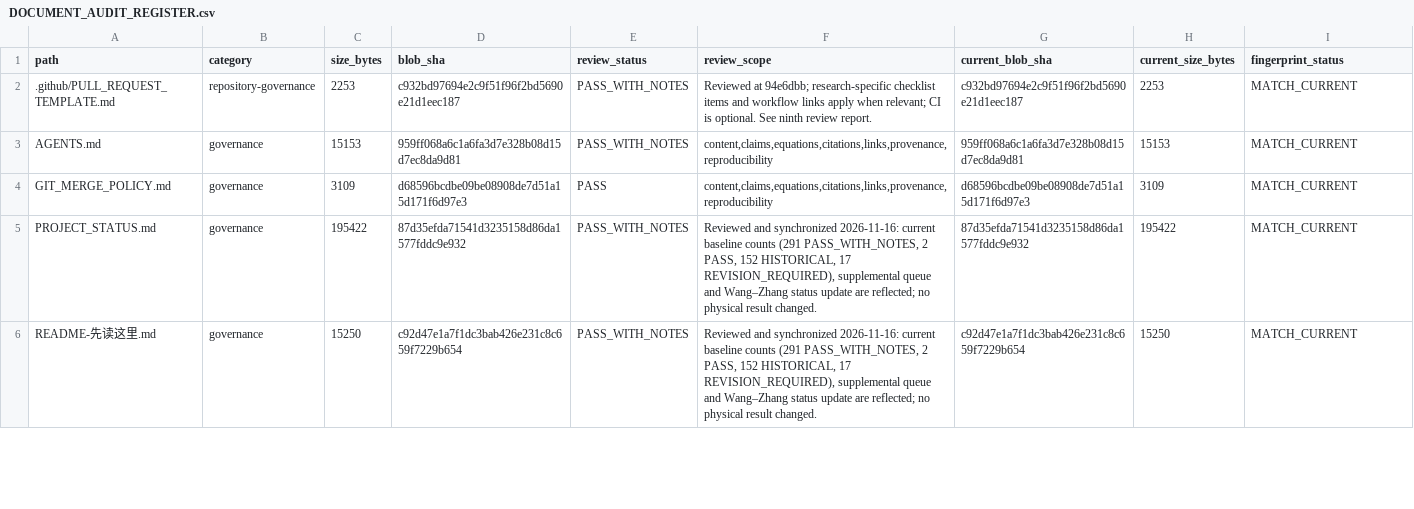
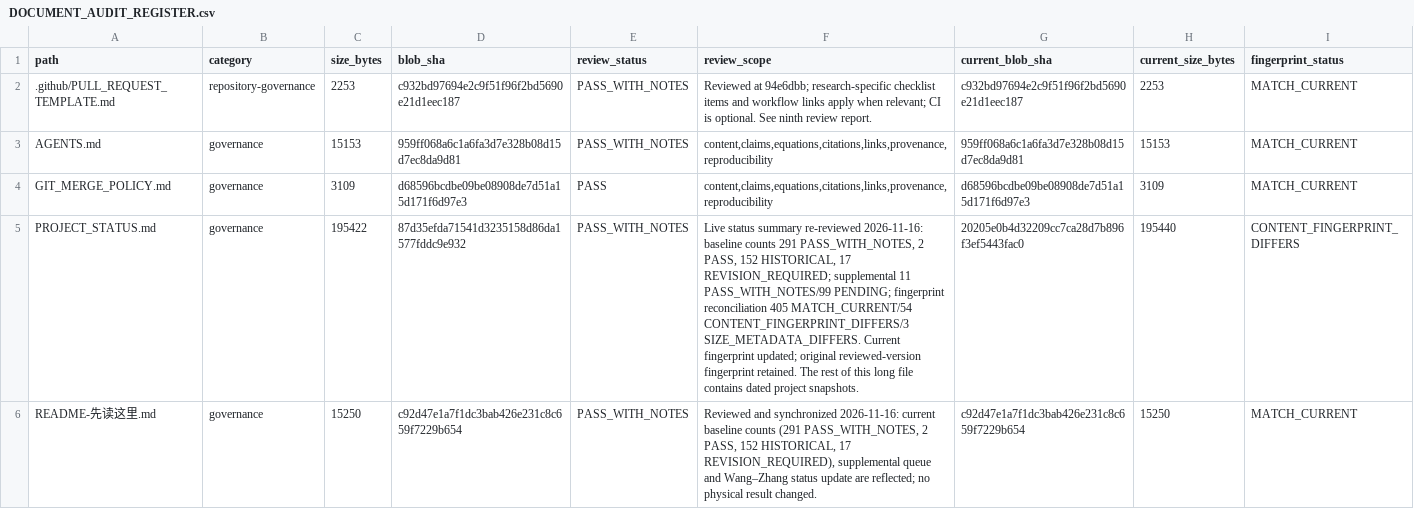
Before and after one commit to lm846802297-bit/axial-vector-review-response, a CSV file: docs/repository-management/DOCUMENT_AUDIT_REGISTER.csv, drawn as a sheet; only a part is shown; the diff covers the shown part only.

Commit message:
docs: reconcile current baseline entry fingerprints

```diff
--- a/docs/repository-management/DOCUMENT_AUDIT_REGISTER.csv
+++ b/docs/repository-management/DOCUMENT_AUDIT_REGISTER.csv
@@ -4,3 +4,3 @@ AGENTS.md,governance,15153,959ff068a6c1a6fa3d7e328b08d15d7ec8da9d81,PASS_WITH_NO
 GIT_MERGE_POLICY.md,governance,3109,d68596bcdbe09be08908de7d51a15d171f6d97e3,PASS,"content,claims,equations,citations,links,provenance,reproducibility",d68596bcdbe09be08908de7d51a15d171f6d97e3,3109,MATCH_CURRENT
-PROJECT_STATUS.md,governance,195422,87d35efda71541d3235158d86da1577fddc9e932,PASS_WITH_NOTES,"Reviewed and synchronized 2026-11-16: current baseline counts (291 PASS_WITH_NOTES, 2 PASS, 152 HISTORICAL, 17 REVISION_REQUIRED), supplemental queue and Wang–Zhang status update are reflected; no physical result changed.",87d35efda71541d3235158d86da1577fddc9e932,195422,MATCH_CURRENT
+PROJECT_STATUS.md,governance,195422,87d35efda71541d3235158d86da1577fddc9e932,PASS_WITH_NOTES,"Live status summary re-reviewed 2026-11-16: baseline counts 291 PASS_WITH_NOTES, 2 PASS, 152 HISTORICAL, 17 REVISION_REQUIRED; supplemental 11 PASS_WITH_NOTES/99 PENDING; fingerprint reconciliation 405 MATCH_CURRENT/54 CONTENT_FINGERPRINT_DIFFERS/3 SIZE_METADATA_DIFFERS. Current fingerprint updated; original reviewed-version fingerprint retained. The rest of this long file contains dated project snapshots.",20205e0b4d32209cc7ca28d7b896f3ef5443fac0,195440,CONTENT_FINGERPRINT_DIFFERS
 README-先读这里.md,governance,15250,c92d47e1a7f1dc3bab426e231c8c659f7229b654,PASS_WITH_NOTES,"Reviewed and synchronized 2026-11-16: current baseline counts (291 PASS_WITH_NOTES, 2 PASS, 152 HISTORICAL, 17 REVISION_REQUIRED), supplemental queue and Wang–Zhang status update are reflected; no physical result changed.",c92d47e1a7f1dc3bab426e231c8c659f7229b654,15250,MATCH_CURRENT
```
Also changed, not shown: 5 edited cells elsewhere in this file.
